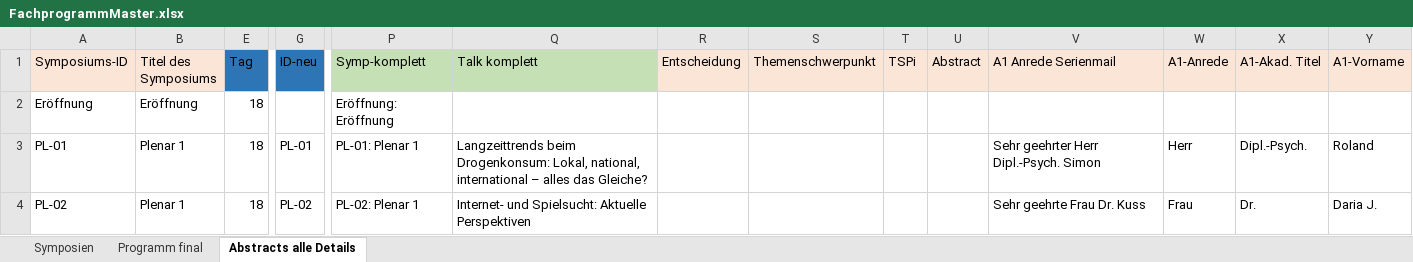
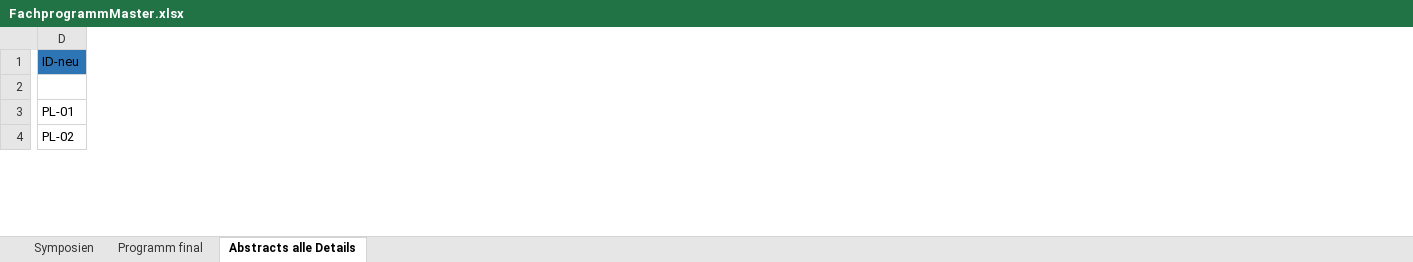
Before and after one commit to ramonhirsinger/excel-table-parser-insci, an Excel workbook: excelparser_v1/files/FachprogrammMaster.xlsx, sheet Abstracts alle Details, drawn as a sheet; only a part is shown, gaps mark what is left out; values as stored, in another font and other column widths than the file's, no borders; removed rows and columns are numbered as before the commit, all else as after; the diff covers the shown part only; the diff names each change by its address in the sheet, - before the commit and + after, or states it on an @@ line.

```diff
--- a/excelparser_v1/files/FachprogrammMaster.xlsx (sheet Abstracts alle Details)
+++ b/excelparser_v1/files/FachprogrammMaster.xlsx (sheet Abstracts alle Details)
@@ column A (Symposiums-ID) hidden, rows 2-4: Eröffnung | PL-01 | PL-02 @@
@@ column B (Titel des Symposiums) hidden, rows 2-4: Eröffnung | Plenar 1 | Plenar 1 @@
@@ column E (Tag) hidden, rows 2-4: all 18 @@
-column P (Symp-komplett), rows 2-4: Eröffnung: Eröffnung | PL-01: Plenar 1 | PL-02: Plenar 1
-column Q (Talk komplett), rows 3-4: Langzeittrends beim Drogenkonsum: Lokal, national, international – alles das Gleiche? | Internet- und Spielsucht: Aktuelle Perspektiven
-column R (Entscheidung), empty
-column S (Themenschwerpunkt), empty
-column T (TSPi), empty
-column U (Abstract), empty
-column V (A1 Anrede Serienmail), rows 3-4: Sehr geehrter Herr Dipl.-Psych. Simon | Sehr geehrte Frau Dr. Kuss
-column W (A1-Anrede), rows 3-4: Herr | Frau
-column X (A1-Akad. Titel), rows 3-4: Dipl.-Psych. | Dr.
-column Y (A1-Vorname), rows 3-4: Roland | Daria J.
```
Also changed, not shown: 11 added rows, 11 removed rows, 55 removed columns and 8 edited cells elsewhere in this sheet, sheet Programm final, excelparser_v1/files/Autoren.xlsx, 23 other files.
